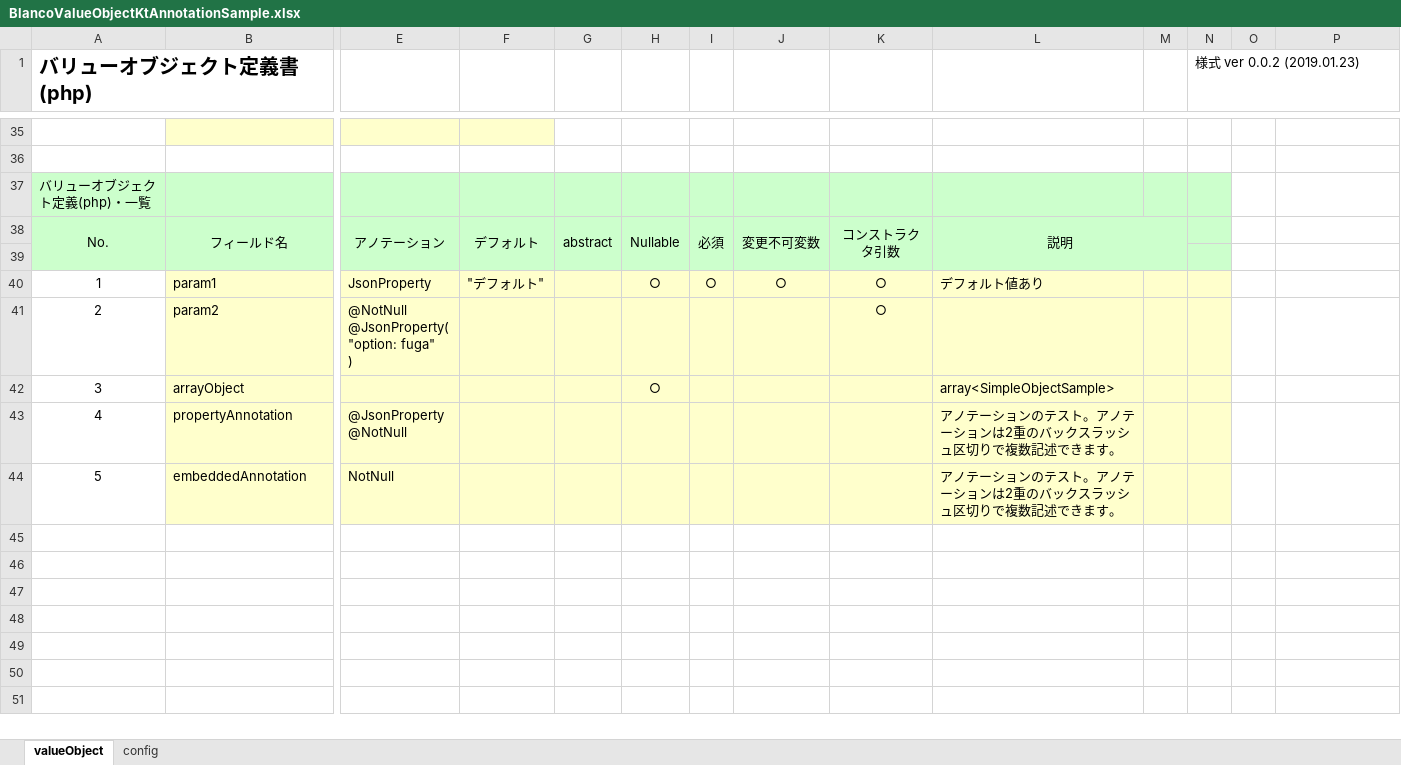
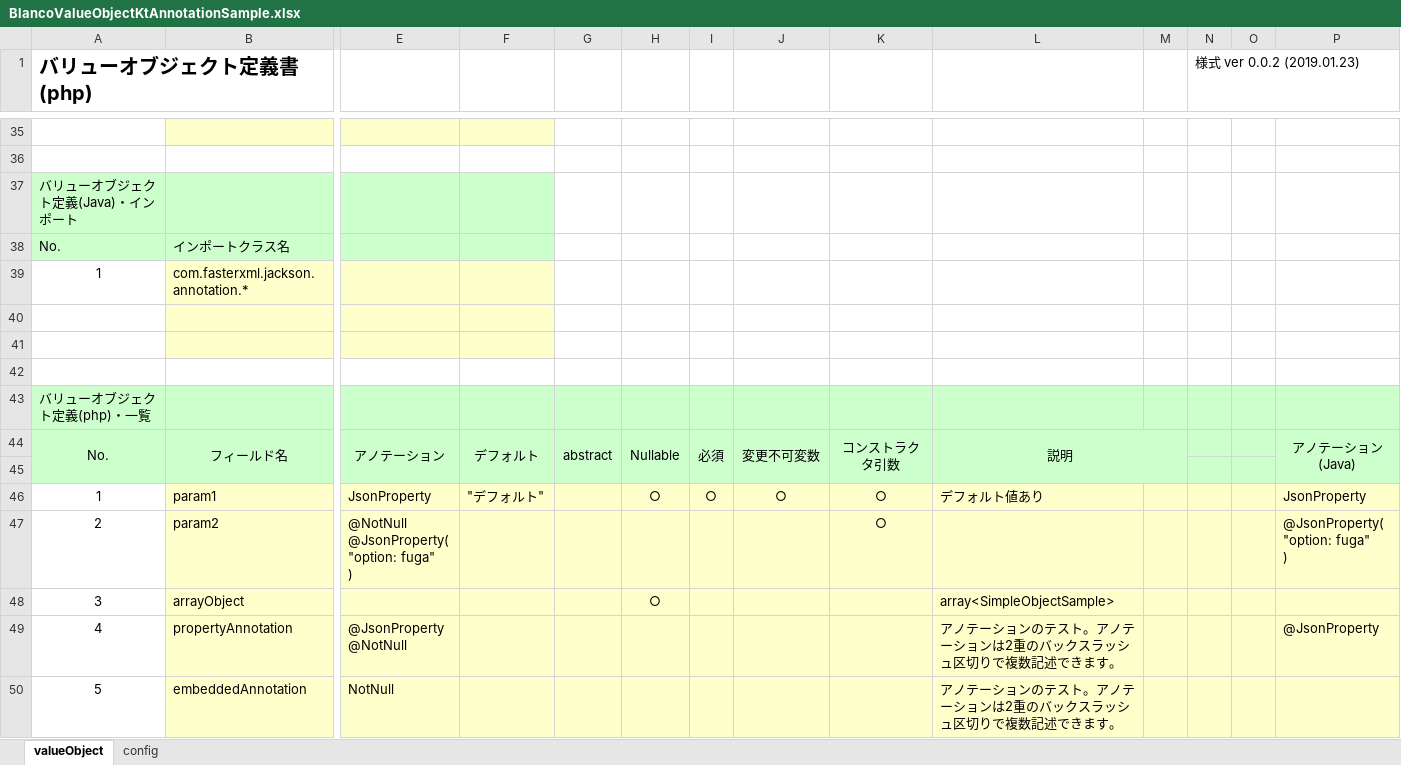
Before and after one commit to uedaueo/blancoValueObject, an Excel workbook: meta/objects/BlancoValueObjectKtAnnotationSample.xlsx, sheet valueObject, drawn as a sheet; only a part is shown, gaps mark what is left out; values as stored, in another font and other column widths than the file's, no borders; addresses are those after the commit; rows hold the shown columns only; ↵ is a line break in a cell; the diff names each change by its address in the sheet, - before the commit and + after, or states it on an @@ line.

```diff
--- a/meta/objects/BlancoValueObjectKtAnnotationSample.xlsx (sheet valueObject)
+++ b/meta/objects/BlancoValueObjectKtAnnotationSample.xlsx (sheet valueObject)
+row 37: バリューオブジェクト定義(Java)・インポート
+row 38: No. | インポートクラス名
+row 39: 1 | com.fasterxml.jackson.annotation.*
+row 40: (empty)
+row 41: (empty)
+row 42: (empty)
-O43:P44 fill: none
+O43:P44 fill: #CCFFCC
-P44: (empty)
+P44: アノテーション(Java)
+P44:P45 merged
-O45 fill: none
+O45 fill: #CCFFCC
-O46:P50 fill: none
+O46:P50 fill: #FFFFCC
-P46: (empty)
+P46: JsonProperty
-P47: (empty)
+P47: @JsonProperty( ↵ "option: fuga" ↵ )
-P49: (empty)
+P49: @JsonProperty
```
Also changed, not shown: formulas that keep their value, meta/objects/BlancoValueObjectKtClassGenericSample.xlsx, 7 other files.
